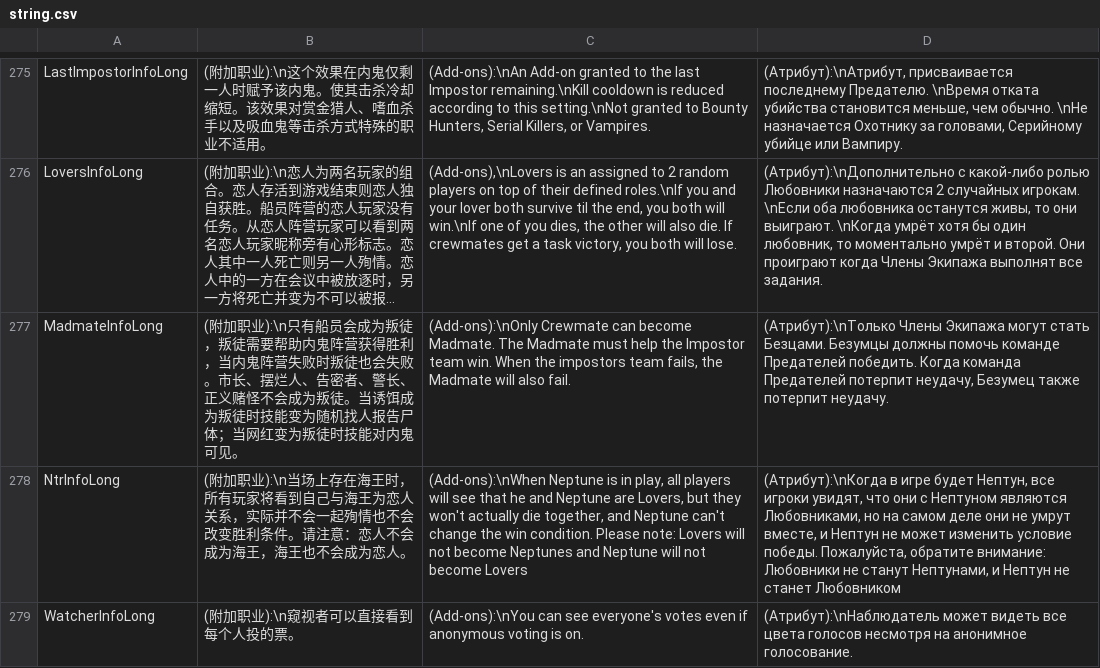
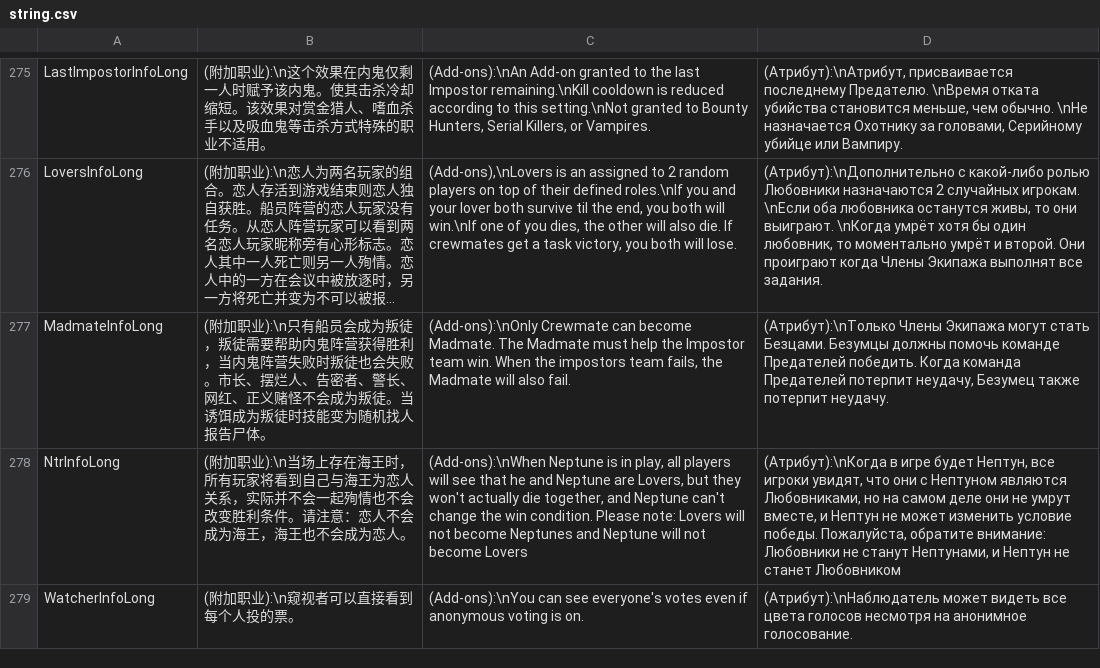
Before and after one commit to tukasa0001/TownOfHost, a CSV file: Resources/string.csv, drawn as a sheet; only a part is shown, gaps mark what is left out; long unchanged cells end in …; the diff names each change by its address in the sheet, - before the commit and + after, or states it on an @@ line.

```diff
--- a/Resources/string.csv
+++ b/Resources/string.csv
-B277: …、警长、正义赌怪不会成为叛徒。当诱饵成为叛徒时技能变为随机找人报告尸体；当网红变为叛徒时技能对内鬼可见。
+B277: …、警长、网红、正义赌怪不会成为叛徒。当诱饵成为叛徒时技能变为随机找人报告尸体。
```
Also changed, not shown: 3 other files.
